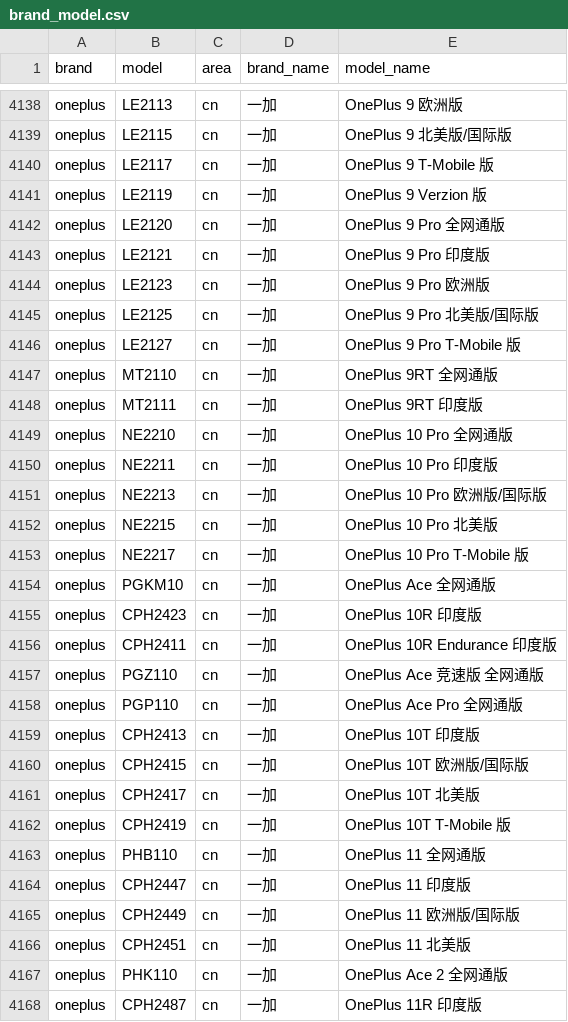
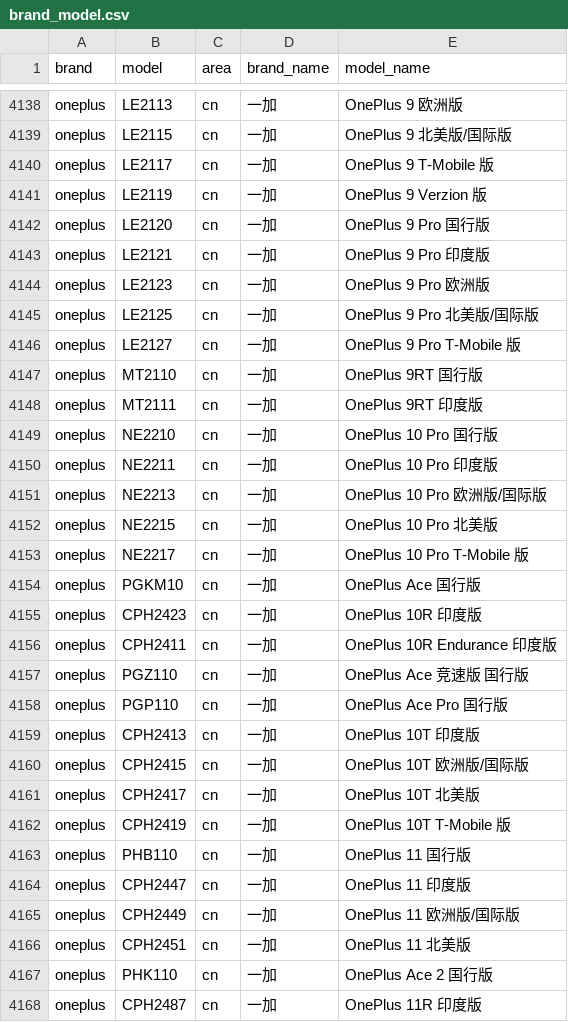
Before and after one commit to jantacy/mobilemodels, a CSV file: brand_model.csv, drawn as a sheet; only a part is shown, gaps mark what is left out; the diff covers the shown part only.

Commit message:
Sync with MobileModels 70c77a53c9029841d0f2314517c0b0297bd30034

```diff
--- a/brand_model.csv
+++ b/brand_model.csv
@@ -4141,3 +4141,3 @@ oneplus,LE2117,cn,一加, OnePlus 9 T-Mobile 版
 oneplus,LE2119,cn,一加, OnePlus 9 Verzion 版
-oneplus,LE2120,cn,一加, OnePlus 9 Pro 全网通版
+oneplus,LE2120,cn,一加, OnePlus 9 Pro 国行版
 oneplus,LE2121,cn,一加, OnePlus 9 Pro 印度版
@@ -4146,5 +4146,5 @@ oneplus,LE2125,cn,一加, OnePlus 9 Pro 北美版/国际版
 oneplus,LE2127,cn,一加, OnePlus 9 Pro T-Mobile 版
-oneplus,MT2110,cn,一加, OnePlus 9RT 全网通版
+oneplus,MT2110,cn,一加, OnePlus 9RT 国行版
 oneplus,MT2111,cn,一加, OnePlus 9RT 印度版
-oneplus,NE2210,cn,一加, OnePlus 10 Pro 全网通版
+oneplus,NE2210,cn,一加, OnePlus 10 Pro 国行版
 oneplus,NE2211,cn,一加, OnePlus 10 Pro 印度版
@@ -4153,7 +4153,7 @@ oneplus,NE2215,cn,一加, OnePlus 10 Pro 北美版
 oneplus,NE2217,cn,一加, OnePlus 10 Pro T-Mobile 版
-oneplus,PGKM10,cn,一加, OnePlus Ace 全网通版
+oneplus,PGKM10,cn,一加, OnePlus Ace 国行版
 oneplus,CPH2423,cn,一加, OnePlus 10R 印度版
 oneplus,CPH2411,cn,一加, OnePlus 10R Endurance 印度版
-oneplus,PGZ110,cn,一加, OnePlus Ace 竞速版 全网通版
-oneplus,PGP110,cn,一加, OnePlus Ace Pro 全网通版
+oneplus,PGZ110,cn,一加, OnePlus Ace 竞速版 国行版
+oneplus,PGP110,cn,一加, OnePlus Ace Pro 国行版
 oneplus,CPH2413,cn,一加, OnePlus 10T 印度版
@@ -4162,3 +4162,3 @@ oneplus,CPH2417,cn,一加, OnePlus 10T 北美版
 oneplus,CPH2419,cn,一加, OnePlus 10T T-Mobile 版
-oneplus,PHB110,cn,一加, OnePlus 11 全网通版
+oneplus,PHB110,cn,一加, OnePlus 11 国行版
 oneplus,CPH2447,cn,一加, OnePlus 11 印度版
@@ -4166,3 +4166,3 @@ oneplus,CPH2449,cn,一加, OnePlus 11 欧洲版/国际版
 oneplus,CPH2451,cn,一加, OnePlus 11 北美版
-oneplus,PHK110,cn,一加, OnePlus Ace 2 全网通版
+oneplus,PHK110,cn,一加, OnePlus Ace 2 国行版
 oneplus,CPH2487,cn,一加, OnePlus 11R 印度版
```
Also changed, not shown: 18 added rows, 4 removed rows and 21 edited cells elsewhere in this file, 1 other file.
